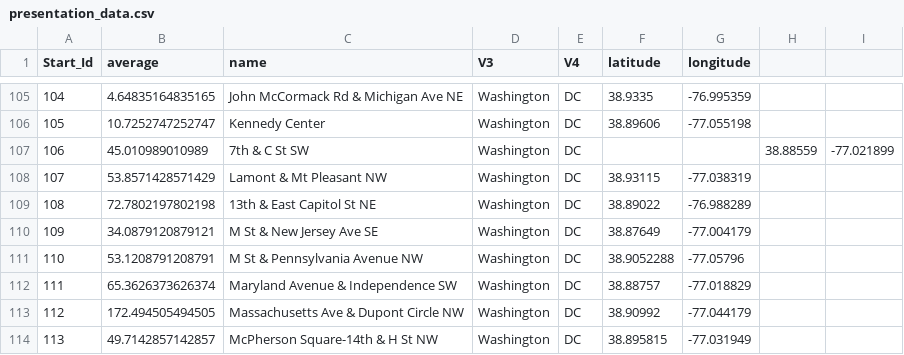
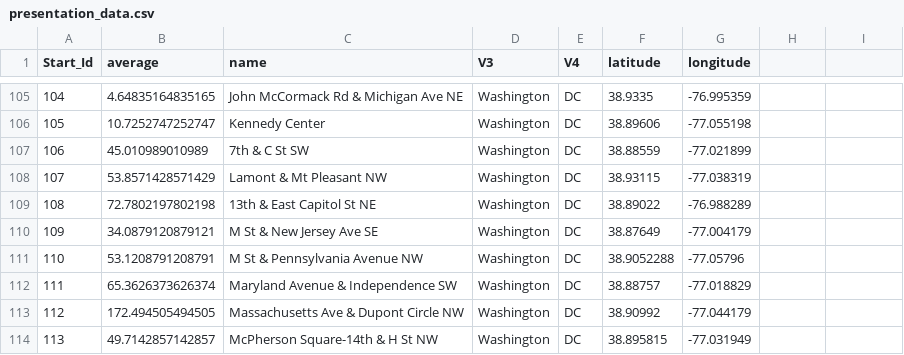
Before and after one commit to warlicks/ggmap-presentation, a CSV file: presentation_data.csv, drawn as a sheet; only a part is shown, gaps mark what is left out.

Commit message:
Fixed data error on row 88. It had 2 extra commas

```diff
--- a/presentation_data.csv
+++ b/presentation_data.csv
@@ -106,3 +106,3 @@ Start_Id,average,name,V3,V4,latitude,longitude
 105,10.7252747252747,Kennedy Center, Washington, DC,38.89606,-77.055198
-106,45.010989010989,7th & C St SW, Washington, DC,,,38.88559,-77.021899
+106,45.010989010989,7th & C St SW, Washington, DC,38.88559,-77.021899
 107,53.8571428571429,Lamont & Mt Pleasant NW, Washington, DC,38.93115,-77.038319
```
